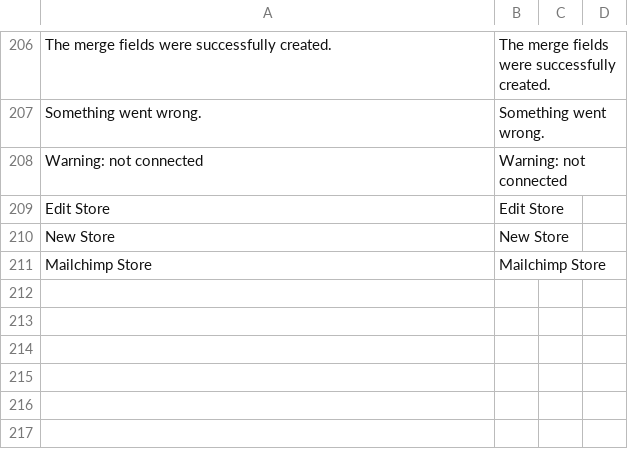
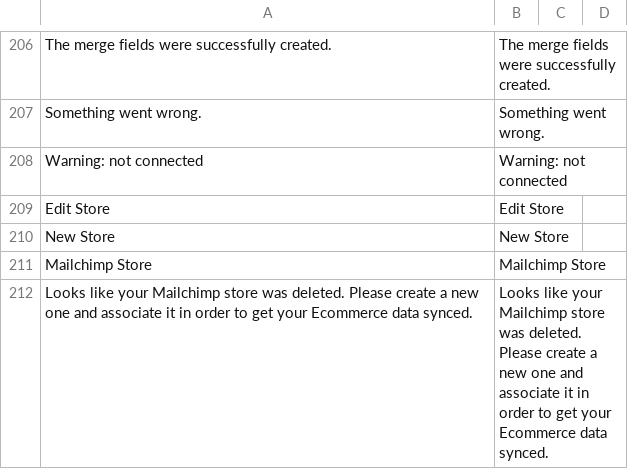
Before and after one commit to mailchimp/mc-magento, a CSV file: app/locale/en_US/Ebizmarts_MailChimp.csv, drawn as a sheet; only a part is shown, gaps mark what is left out; the diff names each change by its address in the sheet, - before the commit and + after, or states it on an @@ line.

Commit message:
Added translations and removed comments. #652

```diff
--- a/app/locale/en_US/Ebizmarts_MailChimp.csv
+++ b/app/locale/en_US/Ebizmarts_MailChimp.csv
+row 212: Looks like your Mailchimp store was deleted. Please create a new one and associate it in order to get your Ecommerce data synced. | Looks like your Mailchimp store was deleted. Please create a new one and associate it in order to get your Ecommerce data synced.
```
Also changed, not shown: 1 other file.
